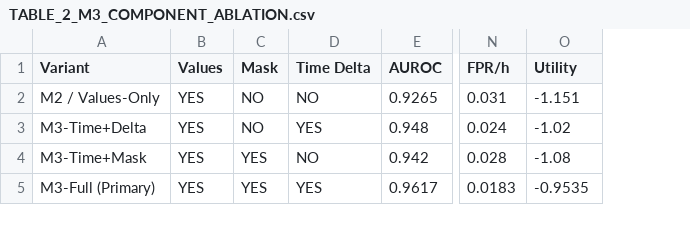
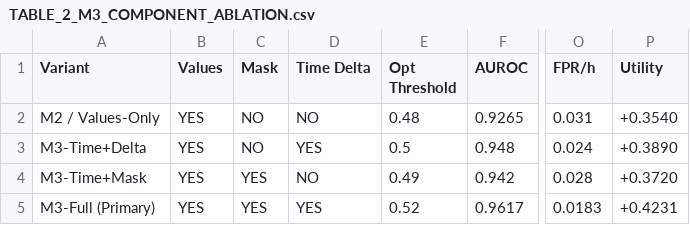
Before and after one commit to PravinbalajiR/Hybrid-Transform-for-Early-Sepsis-Prediction, a CSV file: results/publication/TABLE_2_M3_COMPONENT_ABLATION.csv, drawn as a sheet; only a part is shown, gaps mark what is left out; addresses are those after the commit; the diff names each change by its address in the sheet, - before the commit and + after, or states it on an @@ line.

```diff
--- a/results/publication/TABLE_2_M3_COMPONENT_ABLATION.csv
+++ b/results/publication/TABLE_2_M3_COMPONENT_ABLATION.csv
+column E (Opt Threshold), rows 2-5: 0.48 | 0.5 | 0.49 | 0.52
-P2 (Utility): -1.151
+P2 (Utility): +0.3540
-P3 (Utility): -1.02
+P3 (Utility): +0.3890
-P4 (Utility): -1.08
+P4 (Utility): +0.3720
-P5 (Utility): -0.9535
+P5 (Utility): +0.4231
```
Also changed, not shown: results/publication/TABLE_1_MODEL_COMPARISON.csv, results/publication/TABLE_3_ARCHITECTURAL_EXPLORATION.csv, 17 other files.
